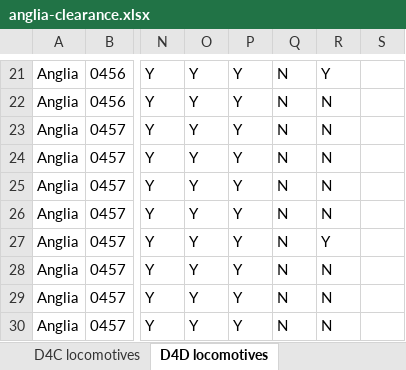
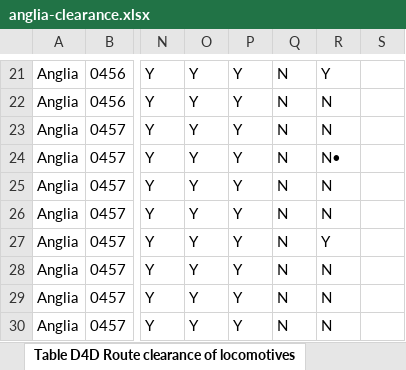
Before and after one commit to anisotropi4/nesa, an Excel workbook: Anglia/anglia-clearance.xlsx, sheet Table D4D Route clearance of locomotives, drawn as a sheet; only a part is shown, gaps mark what is left out; values as stored, in another font and other column widths than the file's, no borders; the diff names each change by its address in the sheet, - before the commit and + after, or states it on an @@ line.

```diff
--- a/Anglia/anglia-clearance.xlsx (sheet Table D4D Route clearance of locomotives)
+++ b/Anglia/anglia-clearance.xlsx (sheet Table D4D Route clearance of locomotives)
-sheet tab: D4D locomotives
+sheet tab: Table D4D Route clearance of locomotives
-R24: N
+R24: N•
```
Also changed, not shown: sheet Table D5B Locomotive Gauge Clearance table, other sheet tabs.
